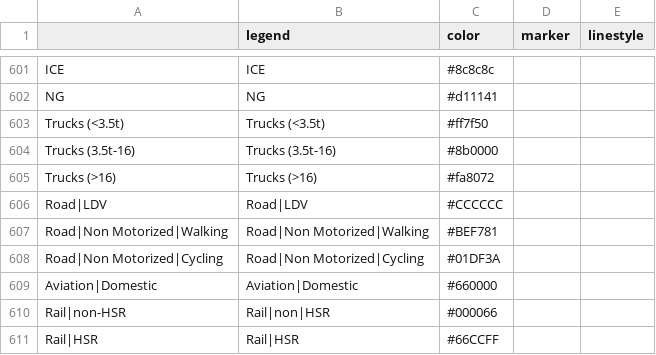
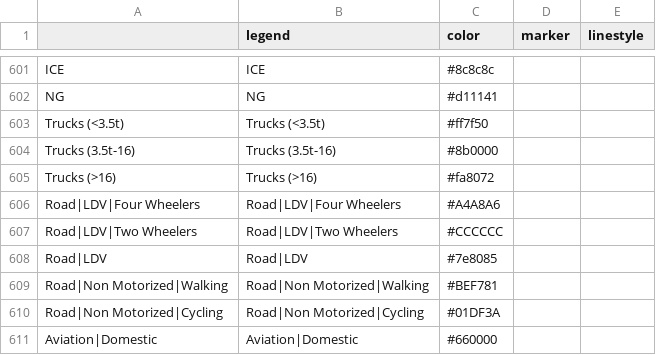
Before and after one commit to pik-piam/mip, a CSV file: inst/extdata/plotstyle.csv, drawn as a sheet; only a part is shown, gaps mark what is left out; the shorter side is filled out with more unchanged rows.

Commit message:
Update transport colors

```diff
--- a/inst/extdata/plotstyle.csv
+++ b/inst/extdata/plotstyle.csv
@@ -605,3 +605,5 @@ Trucks (3.5t-16);Trucks (3.5t-16);#8b0000;;
 Trucks (>16) ;Trucks (>16) ;#fa8072;;
-Road|LDV;Road|LDV;#CCCCCC;;
+Road|LDV|Four Wheelers;Road|LDV|Four Wheelers;#A4A8A6;;
+Road|LDV|Two Wheelers;Road|LDV|Two Wheelers;#CCCCCC;;
+Road|LDV;Road|LDV;#7e8085;;
 Road|Non Motorized|Walking;Road|Non Motorized|Walking;#BEF781;;
```
